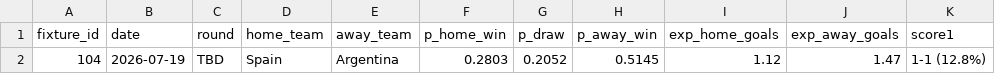
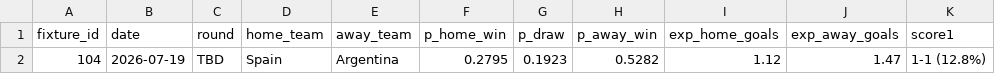
Before and after one commit to justinlkl/wc2026, a CSV file: outputs/wc2026_predictions.csv, drawn as a sheet; only a part is shown; the diff names each change by its address in the sheet, - before the commit and + after, or states it on an @@ line.

```diff
--- a/outputs/wc2026_predictions.csv
+++ b/outputs/wc2026_predictions.csv
-F2 (p_home_win): 0.2803
+F2 (p_home_win): 0.2795
-G2 (p_draw): 0.2052
+G2 (p_draw): 0.1923
-H2 (p_away_win): 0.5145
+H2 (p_away_win): 0.5282
```
Also changed, not shown: 1 other file.
